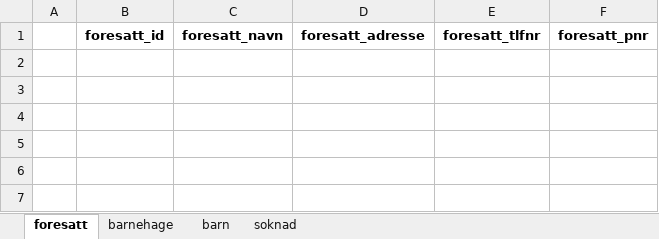
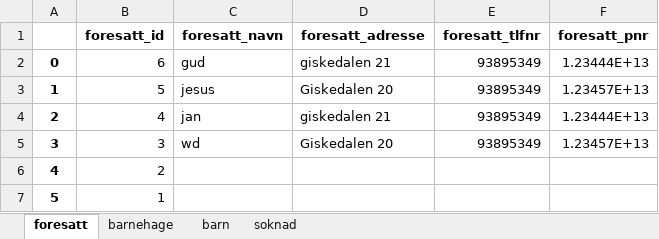
Before and after one commit to BACITKS/is114-tema05, an Excel workbook: barnehage/kgdata.xlsx, sheet foresatt, drawn as a sheet; values as stored, in another font and other column widths than the file's, no borders; the diff names each change by its address in the sheet, - before the commit and + after, or states it on an @@ line.

```diff
--- a/barnehage/kgdata.xlsx (sheet foresatt)
+++ b/barnehage/kgdata.xlsx (sheet foresatt)
+row 2: 0 | 6 | gud | giskedalen 21 | 93895349 | 1.23444E+13
+row 3: 1 | 5 | jesus | Giskedalen 20 | 93895349 | 1.23457E+13
+row 4: 2 | 4 | jan | giskedalen 21 | 93895349 | 1.23444E+13
+row 5: 3 | 3 | wd | Giskedalen 20 | 93895349 | 1.23457E+13
+row 6: 4 | 2
+row 7: 5 | 1
```
Also changed, not shown: sheet soknad, sheet barn, 2 other files.
